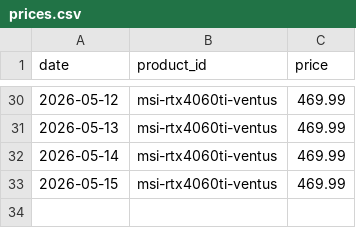
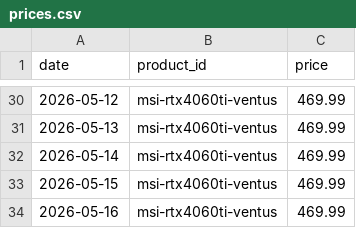
Before and after one commit to waligug/price-tracker, a CSV file: data/prices.csv, drawn as a sheet; only a part is shown, gaps mark what is left out; the diff names each change by its address in the sheet, - before the commit and + after, or states it on an @@ line.

Commit message:
Update prices 2026-05-16 08:00

```diff
--- a/data/prices.csv
+++ b/data/prices.csv
+row 34: 2026-05-16 | msi-rtx4060ti-ventus | 469.99
```
Also changed, not shown: 3 other files.
